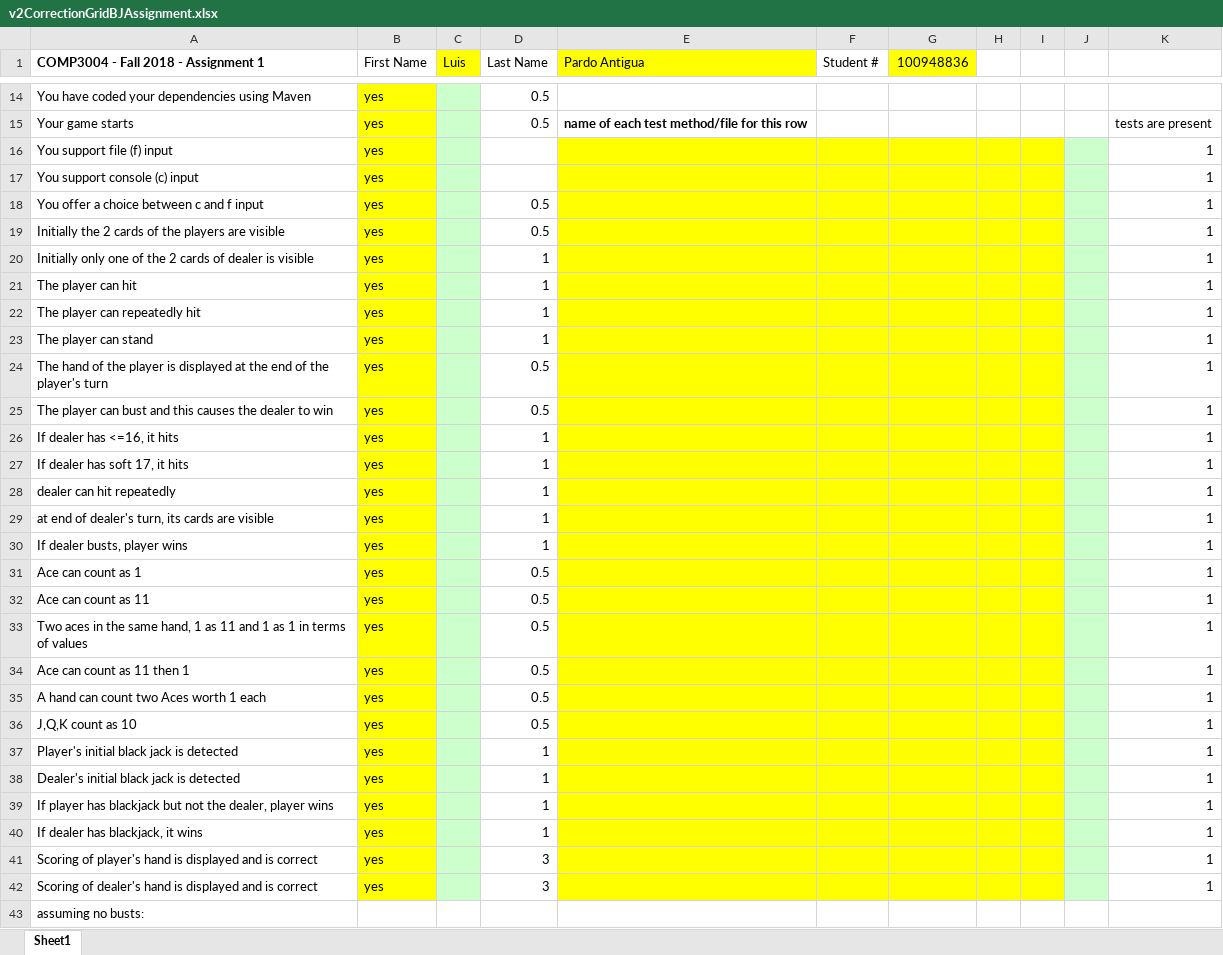
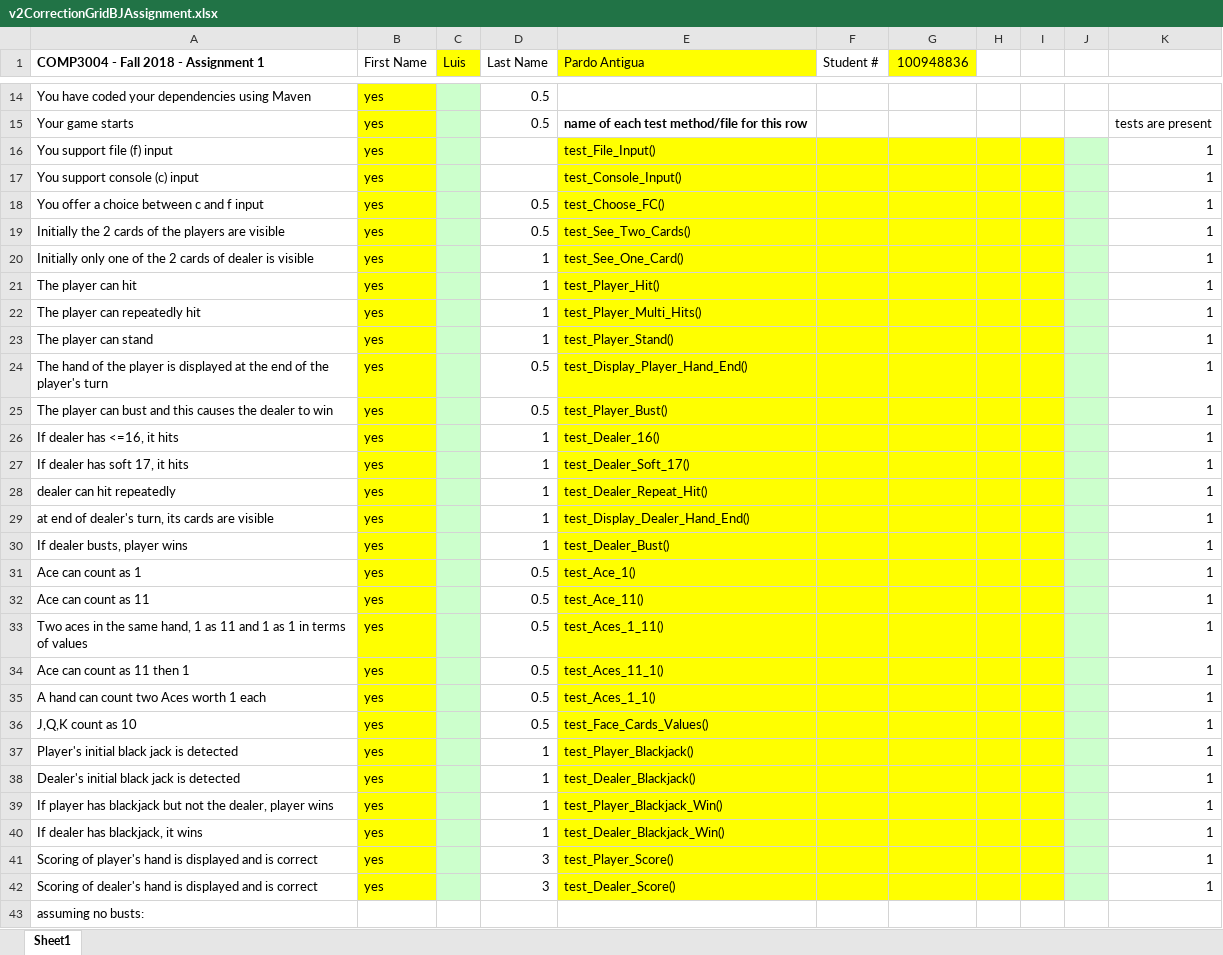
Before and after one commit to LuisPard011/Blackjack, an Excel workbook: v2CorrectionGridBJAssignment.xlsx, sheet Sheet1, drawn as a sheet; only a part is shown, gaps mark what is left out; values as stored, in another font and other column widths than the file's, no borders; the diff covers the shown part only; the diff names each change by its address in the sheet, - before the commit and + after, or states it on an @@ line.

Commit message:
1st Submission Save
State of project before making my first submission to cuLearn

```diff
--- a/v2CorrectionGridBJAssignment.xlsx (sheet Sheet1)
+++ b/v2CorrectionGridBJAssignment.xlsx (sheet Sheet1)
-E16 (Pardo Antigua): (empty)
+E16 (Pardo Antigua): test_File_Input()
-E17 (Pardo Antigua): (empty)
+E17 (Pardo Antigua): test_Console_Input()
-E18 (Pardo Antigua): (empty)
+E18 (Pardo Antigua): test_Choose_FC()
-E19 (Pardo Antigua): (empty)
+E19 (Pardo Antigua): test_See_Two_Cards()
-E20 (Pardo Antigua): (empty)
+E20 (Pardo Antigua): test_See_One_Card()
-E21 (Pardo Antigua): (empty)
+E21 (Pardo Antigua): test_Player_Hit()
-E22 (Pardo Antigua): (empty)
+E22 (Pardo Antigua): test_Player_Multi_Hits()
-E23 (Pardo Antigua): (empty)
+E23 (Pardo Antigua): test_Player_Stand()
-E24 (Pardo Antigua): (empty)
+E24 (Pardo Antigua): test_Display_Player_Hand_End()
-E25 (Pardo Antigua): (empty)
+E25 (Pardo Antigua): test_Player_Bust()
-E26 (Pardo Antigua): (empty)
+E26 (Pardo Antigua): test_Dealer_16()
-E27 (Pardo Antigua): (empty)
+E27 (Pardo Antigua): test_Dealer_Soft_17()
-E28 (Pardo Antigua): (empty)
+E28 (Pardo Antigua): test_Dealer_Repeat_Hit()
-E29 (Pardo Antigua): (empty)
+E29 (Pardo Antigua): test_Display_Dealer_Hand_End()
-E30 (Pardo Antigua): (empty)
+E30 (Pardo Antigua): test_Dealer_Bust()
-E31 (Pardo Antigua): (empty)
+E31 (Pardo Antigua): test_Ace_1()
-E32 (Pardo Antigua): (empty)
+E32 (Pardo Antigua): test_Ace_11()
-E33 (Pardo Antigua): (empty)
+E33 (Pardo Antigua): test_Aces_1_11()
-E34 (Pardo Antigua): (empty)
+E34 (Pardo Antigua): test_Aces_11_1()
-E35 (Pardo Antigua): (empty)
+E35 (Pardo Antigua): test_Aces_1_1()
-E36 (Pardo Antigua): (empty)
+E36 (Pardo Antigua): test_Face_Cards_Values()
-E37 (Pardo Antigua): (empty)
+E37 (Pardo Antigua): test_Player_Blackjack()
-E38 (Pardo Antigua): (empty)
+E38 (Pardo Antigua): test_Dealer_Blackjack()
-E39 (Pardo Antigua): (empty)
+E39 (Pardo Antigua): test_Player_Blackjack_Win()
-E40 (Pardo Antigua): (empty)
+E40 (Pardo Antigua): test_Dealer_Blackjack_Win()
-E41 (Pardo Antigua): (empty)
+E41 (Pardo Antigua): test_Player_Score()
-E42 (Pardo Antigua): (empty)
+E42 (Pardo Antigua): test_Dealer_Score()
```
Also changed, not shown: 11 edited cells and cell formats elsewhere in this sheet, 3 other files.
